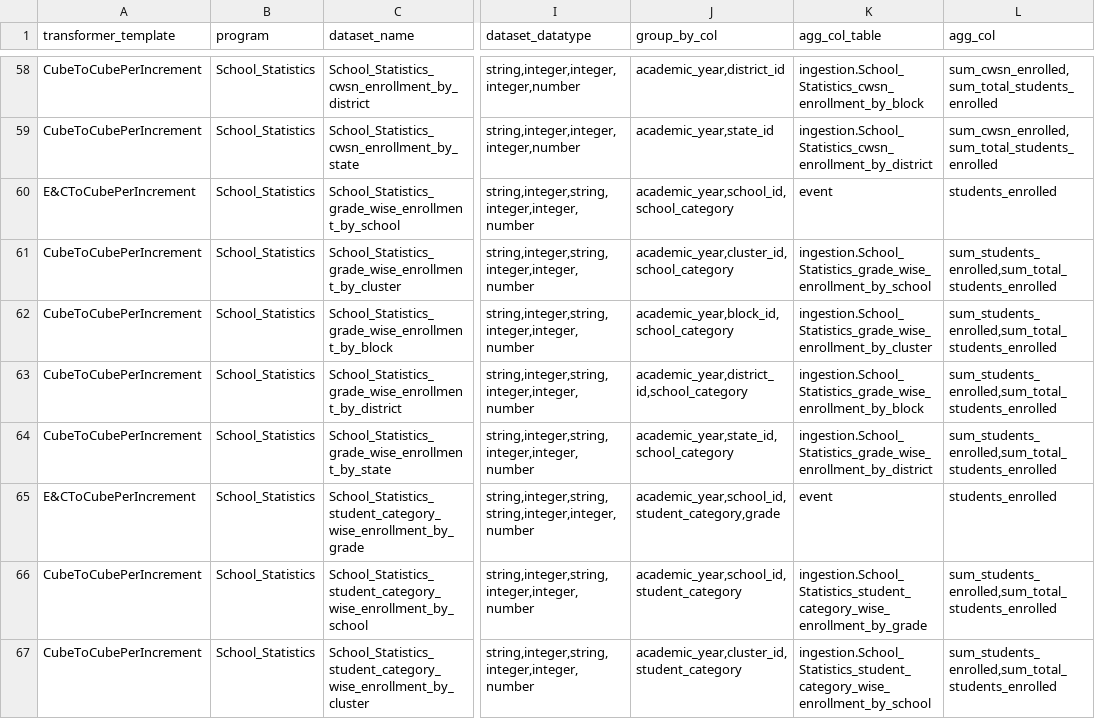
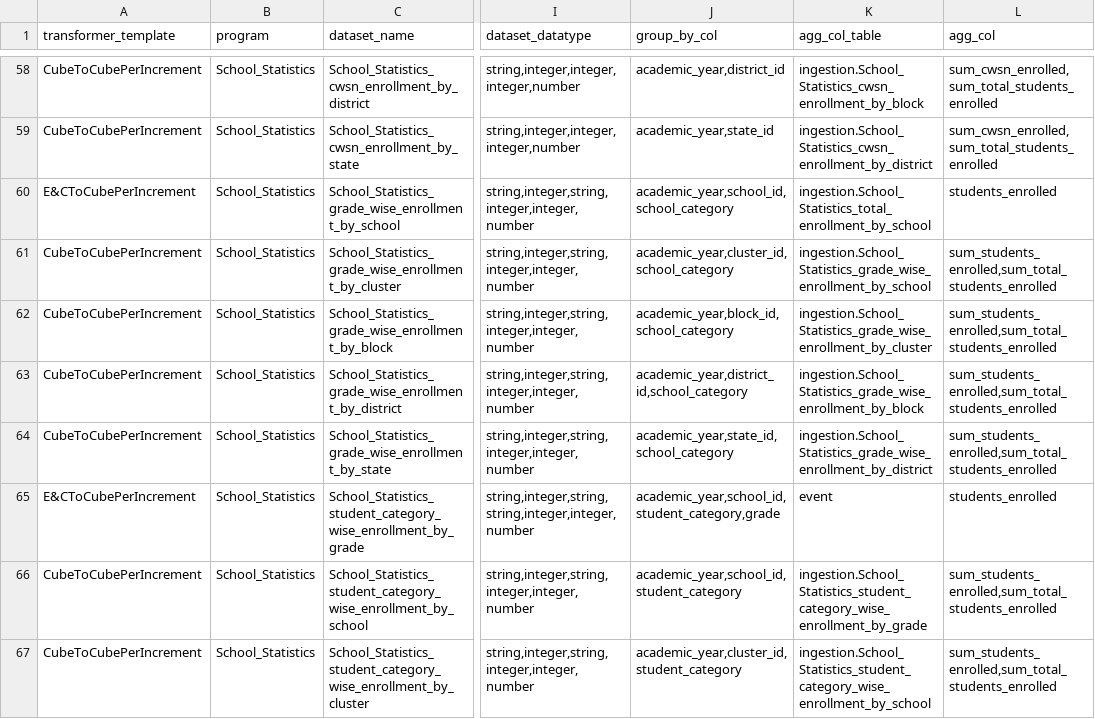
Before and after one commit to ayesha-siddiq123/generator-ms, a CSV file: spec_generator/key_files/dataset_keys.csv, drawn as a sheet; only a part is shown, gaps mark what is left out; the diff names each change by its address in the sheet, - before the commit and + after, or states it on an @@ line.

Commit message:
Update dataset_keys.csv

```diff
--- a/spec_generator/key_files/dataset_keys.csv
+++ b/spec_generator/key_files/dataset_keys.csv
-K60 (agg_col_table): event
+K60 (agg_col_table): ingestion.School_Statistics_total_enrollment_by_school
```
